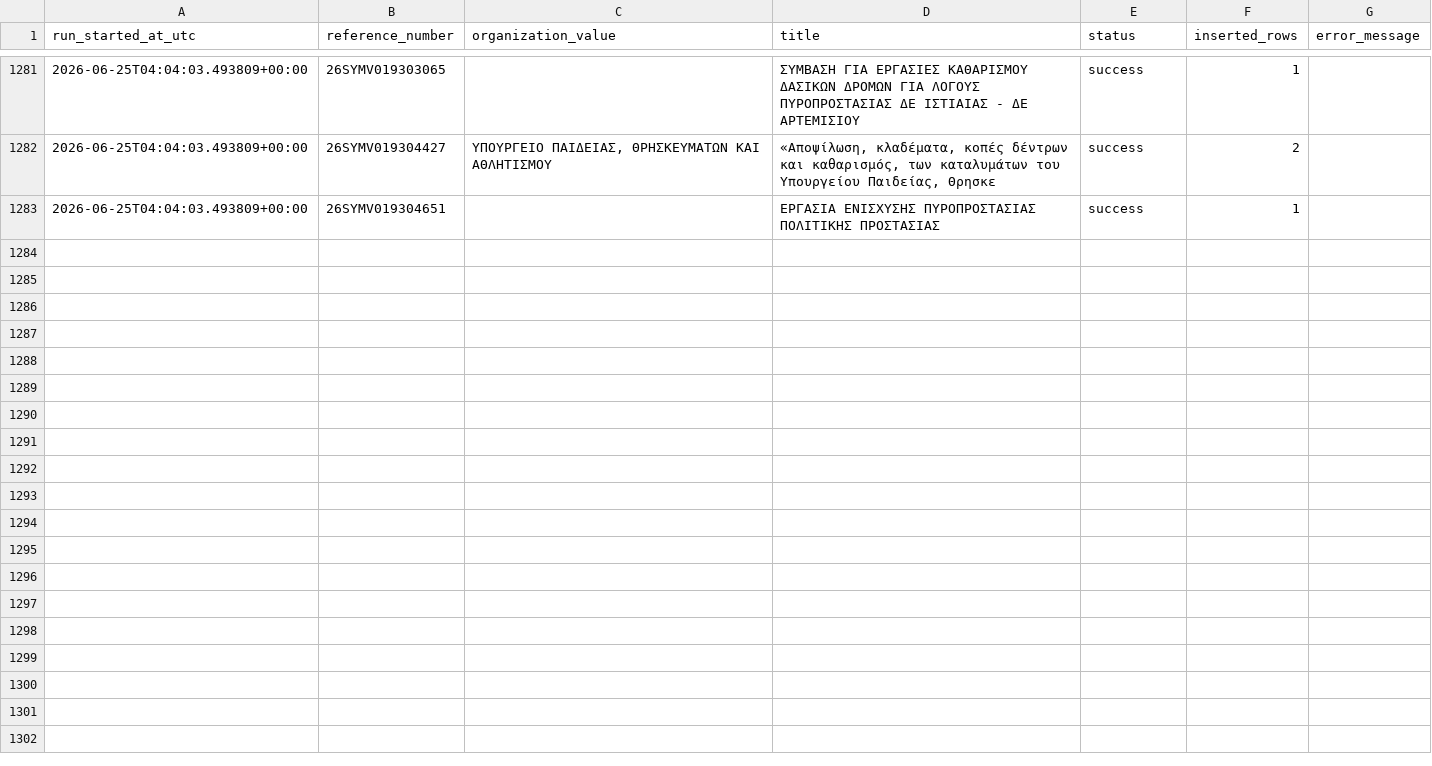
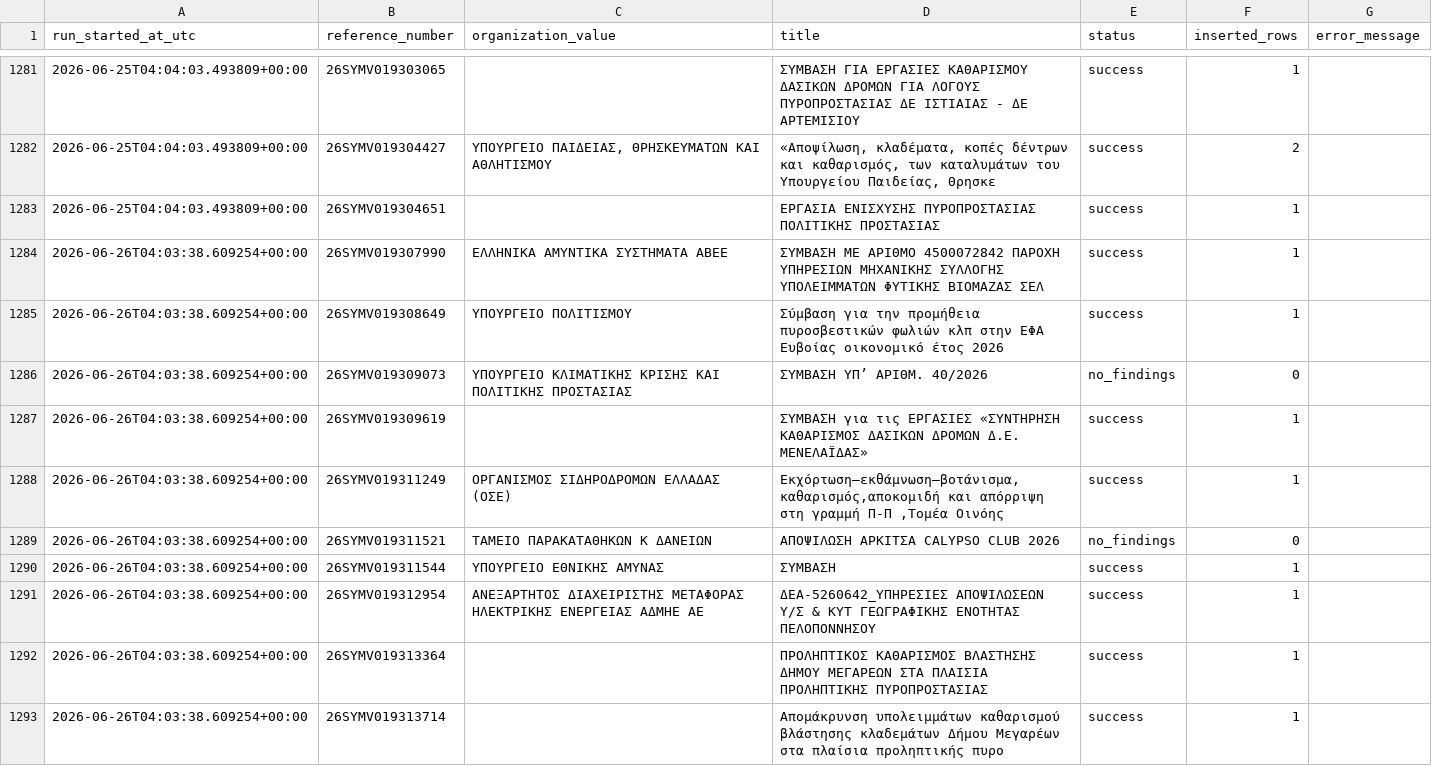
Before and after one commit to troboukis/2026_fire_protection, a CSV file: logs/locate_work_runs.csv, drawn as a sheet; only a part is shown, gaps mark what is left out.

```diff
--- a/logs/locate_work_runs.csv
+++ b/logs/locate_work_runs.csv
@@ -1283 +1283,11 @@ run_started_at_utc,reference_number,organization_value,title,status,inserted_row
 2026-06-25T04:04:03.493809+00:00,26SYMV019304651,,ΕΡΓΑΣΙΑ ΕΝΙΣΧΥΣΗΣ ΠΥΡΟΠΡΟΣΤΑΣΙΑΣ ΠΟΛΙΤΙΚΗΣ ΠΡΟΣΤΑΣΙΑΣ,success,1,
+2026-06-26T04:03:38.609254+00:00,26SYMV019307990,ΕΛΛΗΝΙΚΑ ΑΜΥΝΤΙΚΑ ΣΥΣΤΗΜΑΤΑ  ΑΒΕΕ,ΣΥΜΒΑΣΗ ΜΕ ΑΡΙΘΜΟ 4500072842 ΠΑΡΟΧΗ ΥΠΗΡΕΣΙΩΝ ΜΗΧΑΝΙΚΗΣ ΣΥΛΛΟΓΗΣ ΥΠΟΛΕΙΜΜΑΤΩΝ ΦΥΤΙΚΗΣ ΒΙΟΜΑΖΑΣ ΣΕΛ,success,1,
+2026-06-26T04:03:38.609254+00:00,26SYMV019308649,ΥΠΟΥΡΓΕΙΟ ΠΟΛΙΤΙΣΜΟΥ,Σύμβαση για την προμήθεια πυροσβεστικών φωλιών κλπ στην ΕΦΑ Ευβοίας οικονομικό έτος 2026,success,1,
+2026-06-26T04:03:38.609254+00:00,26SYMV019309073,ΥΠΟΥΡΓΕΙΟ ΚΛΙΜΑΤΙΚΗΣ ΚΡΙΣΗΣ ΚΑΙ ΠΟΛΙΤΙΚΗΣ ΠΡΟΣΤΑΣΙΑΣ,ΣΥΜΒΑΣΗ ΥΠ’ ΑΡΙΘΜ. 40/2026,no_findings,0,
+2026-06-26T04:03:38.609254+00:00,26SYMV019309619,,ΣΥΜΒΑΣΗ για τις ΕΡΓΑΣΙΕΣ «ΣΥΝΤΗΡΗΣΗ ΚΑΘΑΡΙΣΜΟΣ ΔΑΣΙΚΩΝ ΔΡΟΜΩΝ Δ.Ε. ΜΕΝΕΛΑΪΔΑΣ»,success,1,
+2026-06-26T04:03:38.609254+00:00,26SYMV019311249,ΟΡΓΑΝΙΣΜΟΣ ΣΙΔΗΡΟΔΡΟΜΩΝ ΕΛΛΑΔΑΣ (ΟΣΕ),"Εκχόρτωση–εκθάμνωση–βοτάνισμα,καθαρισμός,αποκομιδή και απόρριψη  στη γραμμή Π-Π ,Τομέα Οινόης",success,1,
+2026-06-26T04:03:38.609254+00:00,26SYMV019311521,ΤΑΜΕΙΟ ΠΑΡΑΚΑΤΑΘΗΚΩΝ K ΔΑΝΕΙΩΝ,ΑΠΟΨΙΛΩΣΗ ΑΡΚΙΤΣΑ CALYPSO CLUB  2026,no_findings,0,
+2026-06-26T04:03:38.609254+00:00,26SYMV019311544,ΥΠΟΥΡΓΕΙΟ ΕΘΝΙΚΗΣ ΑΜΥΝΑΣ,ΣΥΜΒΑΣΗ,success,1,
+2026-06-26T04:03:38.609254+00:00,26SYMV019312954,ΑΝΕΞΑΡΤΗΤΟΣ ΔΙΑΧΕΙΡΙΣΤΗΣ ΜΕΤΑΦΟΡΑΣ ΗΛΕΚΤΡΙΚΗΣ ΕΝΕΡΓΕΙΑΣ ΑΔΜΗΕ ΑΕ,ΔΕΑ-5260642_ΥΠΗΡΕΣΙΕΣ ΑΠΟΨΙΛΩΣΕΩΝ Υ/Σ & ΚΥΤ ΓΕΩΓΡΑΦΙΚΗΣ ΕΝΟΤΗΤΑΣ ΠΕΛΟΠΟΝΝΗΣΟΥ,success,1,
+2026-06-26T04:03:38.609254+00:00,26SYMV019313364,,ΠΡΟΛΗΠΤΙΚΟΣ ΚΑΘΑΡΙΣΜΟΣ ΒΛΑΣΤΗΣΗΣ ΔΗΜΟΥ ΜΕΓΑΡΕΩΝ ΣΤΑ ΠΛΑΙΣΙΑ ΠΡΟΛΗΠΤΙΚΗΣ ΠΥΡΟΠΡΟΣΤΑΣΙΑΣ,success,1,
+2026-06-26T04:03:38.609254+00:00,26SYMV019313714,,Απομάκρυνση υπολειμμάτων καθαρισμού βλάστησης κλαδεμάτων Δήμου Μεγαρέων στα πλαίσια προληπτικής πυρο,success,1,
```
Also changed, not shown: logs/fetch_runs.csv, logs/kimdis_fetch_runs.csv, 4 other files.
